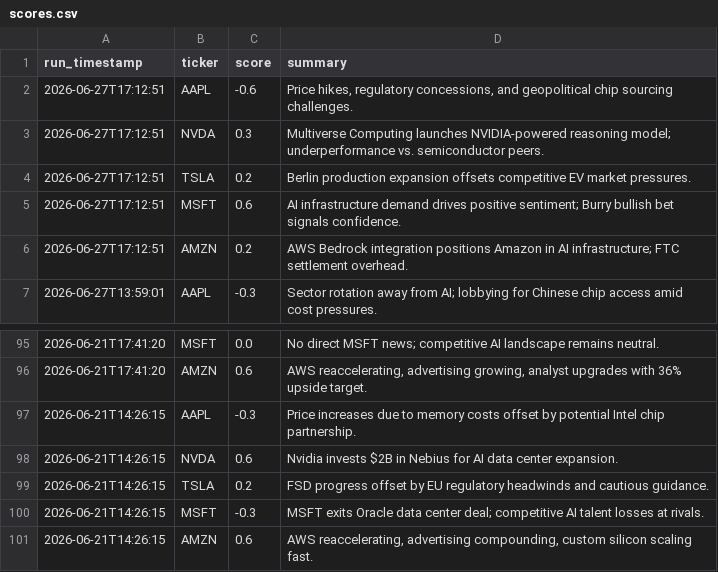
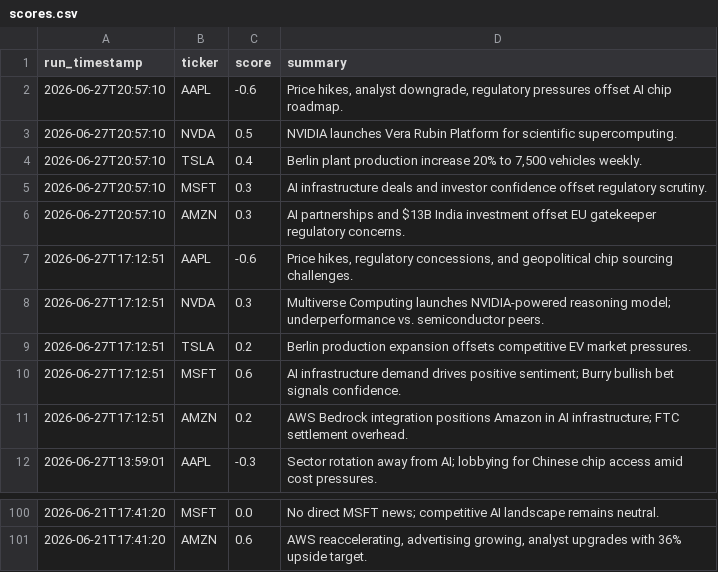
Before and after one commit to williamabrams88-hub/finance---investment-orchestrator, a CSV file: stock-sentiment/reports/scores.csv, drawn as a sheet; only a part is shown, gaps mark what is left out.

```diff
--- a/stock-sentiment/reports/scores.csv
+++ b/stock-sentiment/reports/scores.csv
@@ -1,2 +1,7 @@
 run_timestamp,ticker,score,summary
+2026-06-27T20:57:10,AAPL,-0.6,"Price hikes, analyst downgrade, regulatory pressures offset AI chip roadmap."
+2026-06-27T20:57:10,NVDA,0.5,NVIDIA launches Vera Rubin Platform for scientific supercomputing.
+2026-06-27T20:57:10,TSLA,0.4,"Berlin plant production increase 20% to 7,500 vehicles weekly."
+2026-06-27T20:57:10,MSFT,0.3,AI infrastructure deals and investor confidence offset regulatory scrutiny.
+2026-06-27T20:57:10,AMZN,0.3,AI partnerships and $13B India investment offset EU gatekeeper regulatory concerns.
 2026-06-27T17:12:51,AAPL,-0.6,"Price hikes, regulatory concessions, and geopolitical chip sourcing challenges."
@@ -96,6 +101 @@ run_timestamp,ticker,score,summary
 2026-06-21T17:41:20,AMZN,0.6,"AWS reaccelerating, advertising growing, analyst upgrades with 36% upside target."
-2026-06-21T14:26:15,AAPL,-0.3,Price increases due to memory costs offset by potential Intel chip partnership.
-2026-06-21T14:26:15,NVDA,0.6,Nvidia invests $2B in Nebius for AI data center expansion.
-2026-06-21T14:26:15,TSLA,0.2,FSD progress offset by EU regulatory headwinds and cautious guidance.
-2026-06-21T14:26:15,MSFT,-0.3,MSFT exits Oracle data center deal; competitive AI talent losses at rivals.
-2026-06-21T14:26:15,AMZN,0.6,"AWS reaccelerating, advertising compounding, custom silicon scaling fast."
```
Also changed, not shown: 1 other file.
